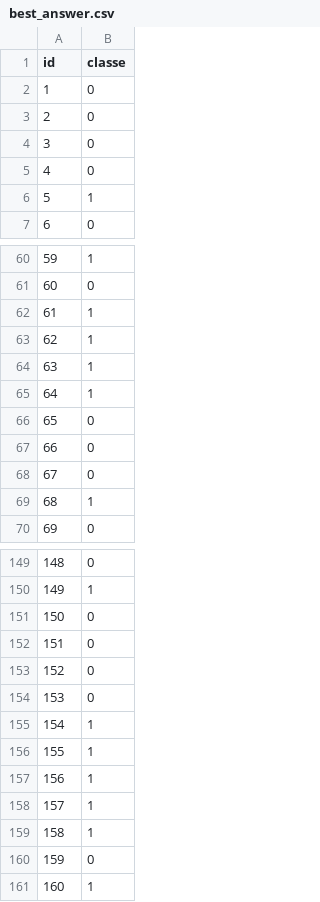
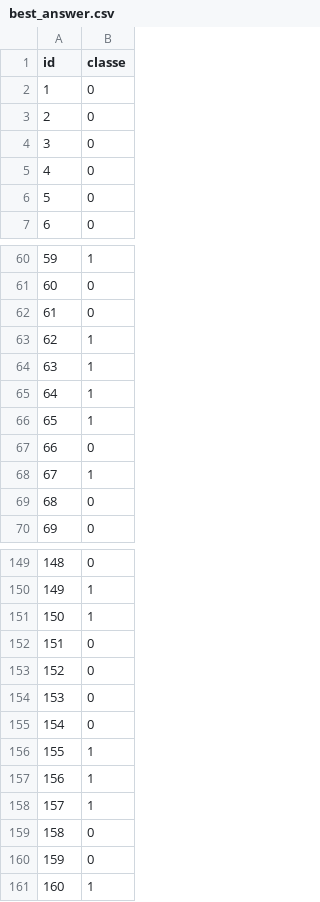
Before and after one commit to SamuelBaptista/ia-doctor, a CSV file: datasets/best_answer.csv, drawn as a sheet; only a part is shown, gaps mark what is left out; the diff covers the shown part only.

```diff
--- a/datasets/best_answer.csv
+++ b/datasets/best_answer.csv
@@ -5,3 +5,3 @@ id,classe
 4,0
-5,1
+5,0
 6,0
@@ -61,3 +61,3 @@ id,classe
 60,0
-61,1
+61,0
 62,1
@@ -65,6 +65,6 @@ id,classe
 64,1
-65,0
+65,1
 66,0
-67,0
-68,1
+67,1
+68,0
 69,0
@@ -150,3 +150,3 @@ id,classe
 149,1
-150,0
+150,1
 151,0
@@ -154,3 +154,3 @@ id,classe
 153,0
-154,1
+154,0
 155,1
@@ -158,3 +158,3 @@ id,classe
 157,1
-158,1
+158,0
 159,0
```
Also changed, not shown: 10 edited cells elsewhere in this file, 5 other files.
